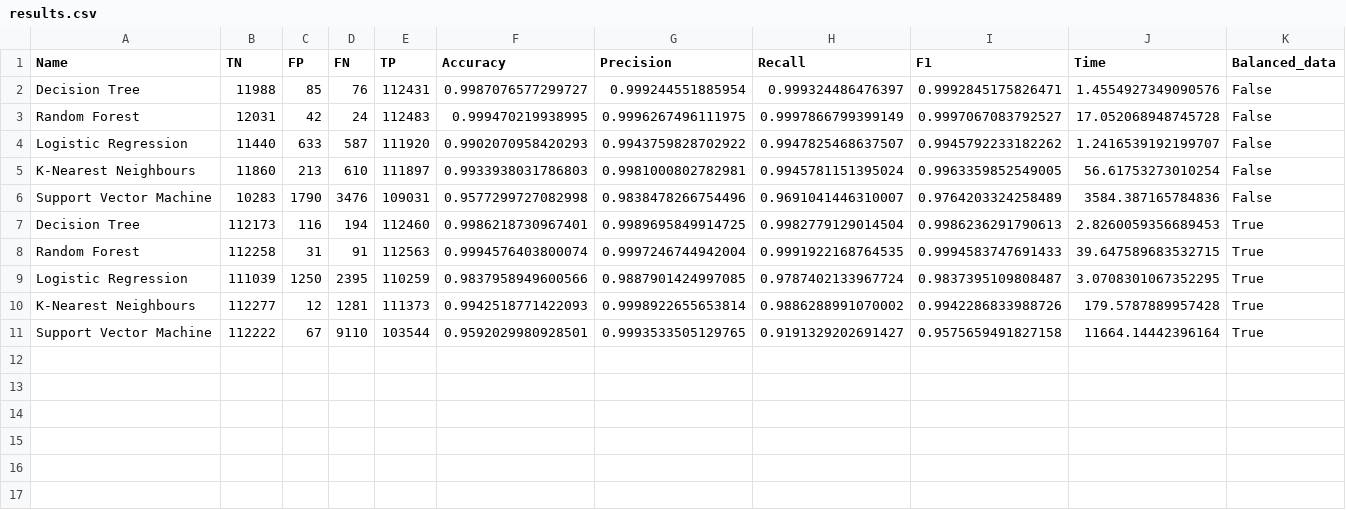
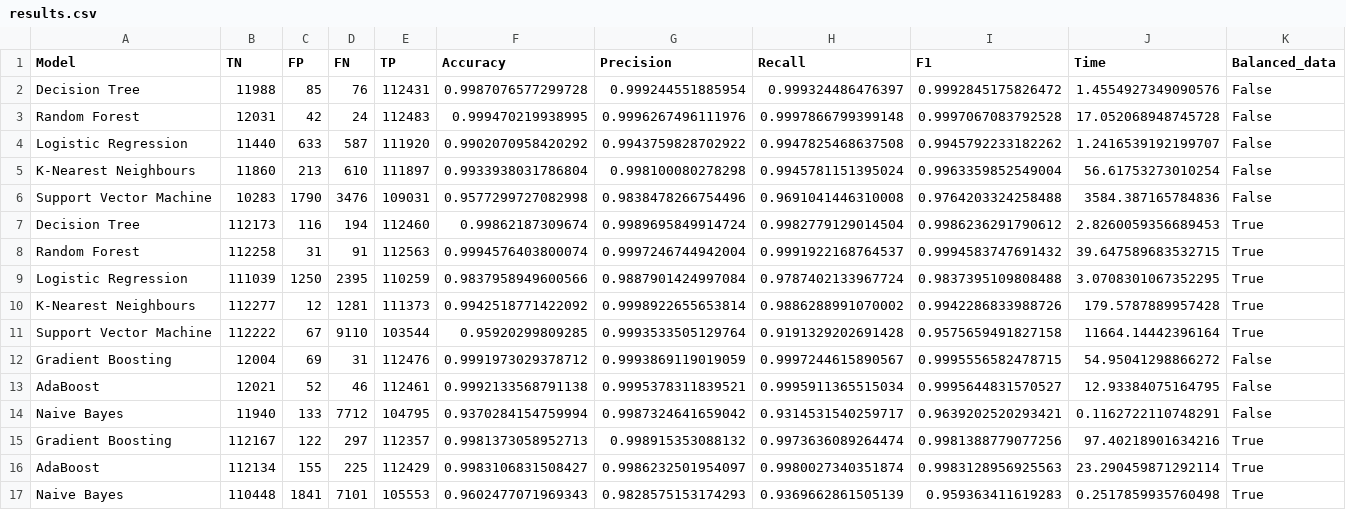
Before and after one commit to tomasvicente3/IART_ML_PDF_Analysis, a CSV file: results/results.csv, drawn as a sheet.

Commit message:
new ml models

```diff
--- a/results/results.csv
+++ b/results/results.csv
@@ -1,11 +1,17 @@
-Name,TN,FP,FN,TP,Accuracy,Precision,Recall,F1,Time,Balanced_data
-Decision Tree,11988,85,76,112431,0.9987076577299727,0.999244551885954,0.999324486476397,0.9992845175826471,1.4554927349090576,False
-Random Forest,12031,42,24,112483,0.999470219938995,0.9996267496111975,0.9997866799399149,0.9997067083792527,17.052068948745728,False
-Logistic Regression,11440,633,587,111920,0.9902070958420293,0.9943759828702922,0.9947825468637507,0.9945792233182262,1.2416539192199707,False
-K-Nearest Neighbours,11860,213,610,111897,0.9933938031786803,0.9981000802782981,0.9945781151395024,0.9963359852549005,56.61753273010254,False
-Support Vector Machine,10283,1790,3476,109031,0.9577299727082998,0.9838478266754496,0.9691041446310007,0.9764203324258489,3584.387165784836,False
-Decision Tree,112173,116,194,112460,0.9986218730967401,0.9989695849914725,0.9982779129014504,0.9986236291790613,2.8260059356689453,True
-Random Forest,112258,31,91,112563,0.9994576403800074,0.9997246744942004,0.9991922168764535,0.9994583747691433,39.647589683532715,True
-Logistic Regression,111039,1250,2395,110259,0.9837958949600566,0.9887901424997085,0.9787402133967724,0.9837395109808487,3.0708301067352295,True
-K-Nearest Neighbours,112277,12,1281,111373,0.9942518771422093,0.9998922655653814,0.9886288991070002,0.9942286833988726,179.5787889957428,True
-Support Vector Machine,112222,67,9110,103544,0.9592029980928501,0.9993533505129765,0.9191329202691427,0.9575659491827158,11664.14442396164,True
+Model,TN,FP,FN,TP,Accuracy,Precision,Recall,F1,Time,Balanced_data
+Decision Tree,11988,85,76,112431,0.9987076577299728,0.999244551885954,0.999324486476397,0.9992845175826472,1.4554927349090576,False
+Random Forest,12031,42,24,112483,0.999470219938995,0.9996267496111976,0.9997866799399148,0.9997067083792528,17.052068948745728,False
+Logistic Regression,11440,633,587,111920,0.9902070958420292,0.9943759828702922,0.9947825468637508,0.9945792233182262,1.2416539192199707,False
+K-Nearest Neighbours,11860,213,610,111897,0.9933938031786804,0.998100080278298,0.9945781151395024,0.9963359852549004,56.61753273010254,False
+Support Vector Machine,10283,1790,3476,109031,0.9577299727082998,0.9838478266754496,0.9691041446310008,0.9764203324258488,3584.387165784836,False
+Decision Tree,112173,116,194,112460,0.99862187309674,0.9989695849914724,0.9982779129014504,0.9986236291790612,2.8260059356689453,True
+Random Forest,112258,31,91,112563,0.9994576403800074,0.9997246744942004,0.9991922168764537,0.9994583747691432,39.647589683532715,True
+Logistic Regression,111039,1250,2395,110259,0.9837958949600566,0.9887901424997084,0.9787402133967724,0.9837395109808488,3.0708301067352295,True
+K-Nearest Neighbours,112277,12,1281,111373,0.9942518771422092,0.9998922655653814,0.9886288991070002,0.9942286833988726,179.5787889957428,True
+Support Vector Machine,112222,67,9110,103544,0.95920299809285,0.9993533505129764,0.9191329202691428,0.9575659491827158,11664.14442396164,True
+Gradient Boosting,12004,69,31,112476,0.9991973029378712,0.9993869119019059,0.9997244615890567,0.9995556582478715,54.95041298866272,False
+AdaBoost,12021,52,46,112461,0.9992133568791138,0.9995378311839521,0.9995911365515034,0.9995644831570527,12.93384075164795,False
+Naive Bayes,11940,133,7712,104795,0.9370284154759994,0.9987324641659042,0.9314531540259717,0.9639202520293421,0.1162722110748291,False
+Gradient Boosting,112167,122,297,112357,0.9981373058952713,0.998915353088132,0.9973636089264474,0.9981388779077256,97.40218901634216,True
+AdaBoost,112134,155,225,112429,0.9983106831508427,0.9986232501954097,0.9980027340351874,0.9983128956925563,23.290459871292114,True
+Naive Bayes,110448,1841,7101,105553,0.9602477071969343,0.9828575153174293,0.9369662861505139,0.959363411619283,0.2517859935760498,True
```
Also changed, not shown: 7 other files.
